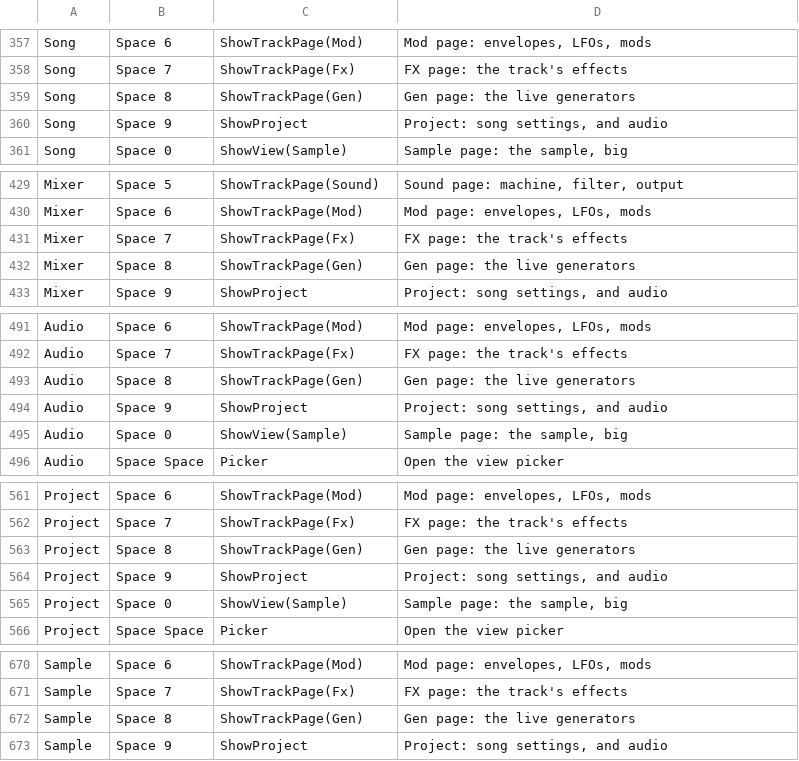
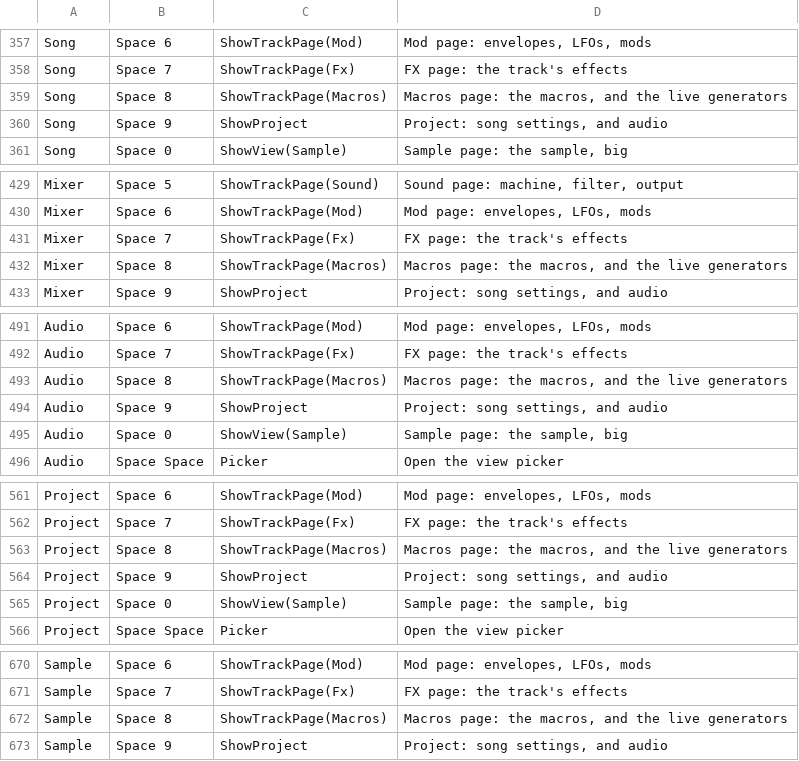
Before and after one commit to gabrielgellner/vimtracker, a TSV file: crates/vt-tui/src/input/bindings.tsv, drawn as a sheet; only a part is shown, gaps mark what is left out; the diff covers the shown part only.

Commit message:
feat(track): the track page's fourth page becomes Macros (decision 465)
The eight macros' band with every setting the cursor's macro holds under
it, drawn by the mapping view's own rows. The Gen devices stay under it
until #1111 moves them to the phrase view; Space 8 keeps opening it.

Closes #1110

```diff
--- a/crates/vt-tui/src/input/bindings.tsv
+++ b/crates/vt-tui/src/input/bindings.tsv
@@ -358,3 +358,3 @@ Song	Space 6	ShowTrackPage(Mod)	Mod page: envelopes, LFOs, mods
 Song	Space 7	ShowTrackPage(Fx)	FX page: the track's effects
-Song	Space 8	ShowTrackPage(Gen)	Gen page: the live generators
+Song	Space 8	ShowTrackPage(Macros)	Macros page: the macros, and the live generators
 Song	Space 9	ShowProject	Project: song settings, and audio
@@ -431,3 +431,3 @@ Mixer	Space 6	ShowTrackPage(Mod)	Mod page: envelopes, LFOs, mods
 Mixer	Space 7	ShowTrackPage(Fx)	FX page: the track's effects
-Mixer	Space 8	ShowTrackPage(Gen)	Gen page: the live generators
+Mixer	Space 8	ShowTrackPage(Macros)	Macros page: the macros, and the live generators
 Mixer	Space 9	ShowProject	Project: song settings, and audio
@@ -492,3 +492,3 @@ Audio	Space 6	ShowTrackPage(Mod)	Mod page: envelopes, LFOs, mods
 Audio	Space 7	ShowTrackPage(Fx)	FX page: the track's effects
-Audio	Space 8	ShowTrackPage(Gen)	Gen page: the live generators
+Audio	Space 8	ShowTrackPage(Macros)	Macros page: the macros, and the live generators
 Audio	Space 9	ShowProject	Project: song settings, and audio
@@ -562,3 +562,3 @@ Project	Space 6	ShowTrackPage(Mod)	Mod page: envelopes, LFOs, mods
 Project	Space 7	ShowTrackPage(Fx)	FX page: the track's effects
-Project	Space 8	ShowTrackPage(Gen)	Gen page: the live generators
+Project	Space 8	ShowTrackPage(Macros)	Macros page: the macros, and the live generators
 Project	Space 9	ShowProject	Project: song settings, and audio
@@ -671,3 +671,3 @@ Sample	Space 6	ShowTrackPage(Mod)	Mod page: envelopes, LFOs, mods
 Sample	Space 7	ShowTrackPage(Fx)	FX page: the track's effects
-Sample	Space 8	ShowTrackPage(Gen)	Gen page: the live generators
+Sample	Space 8	ShowTrackPage(Macros)	Macros page: the macros, and the live generators
 Sample	Space 9	ShowProject	Project: song settings, and audio
```
Also changed, not shown: 13 edited cells elsewhere in this file, 59 other files.
